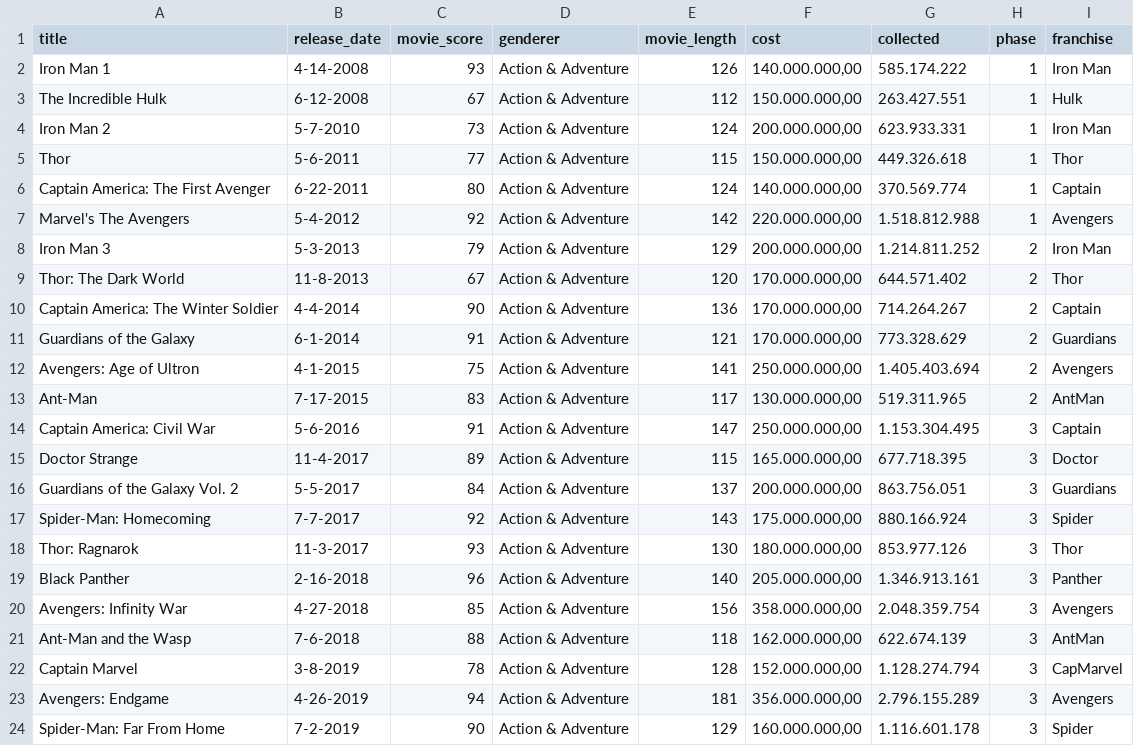
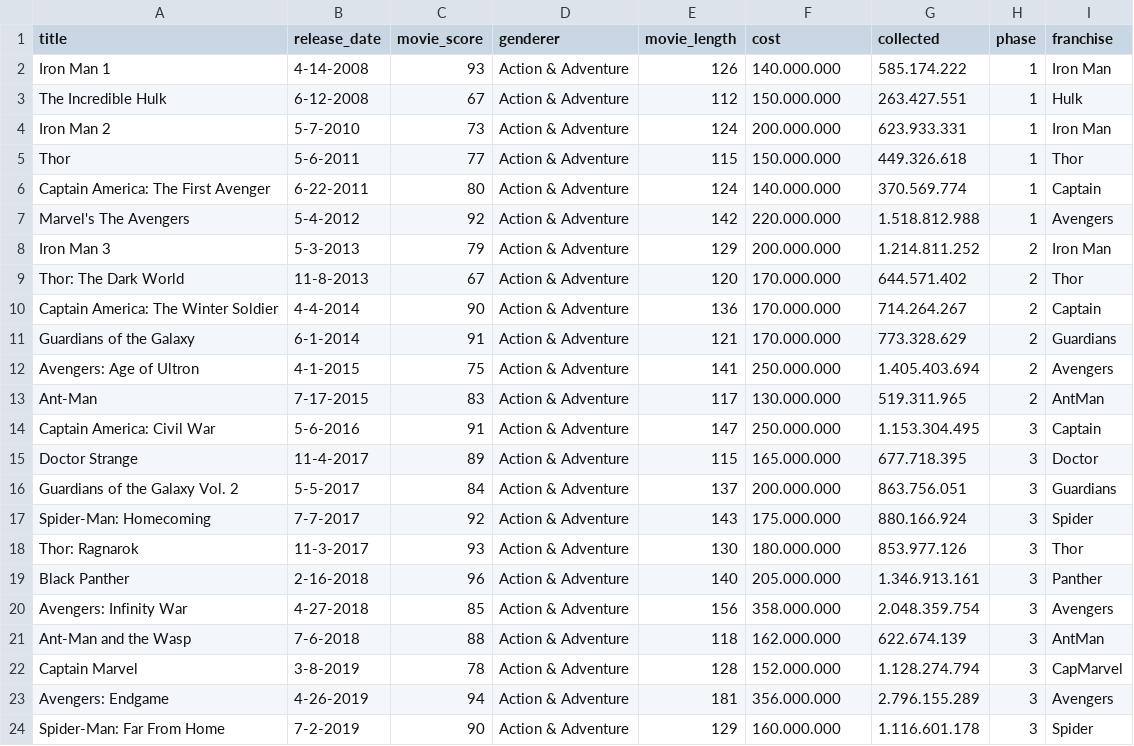
Before and after one commit to AbilioNB/umc-analytics, a CSV file: databases/umc-database.csv, drawn as a sheet.

Commit message:
Update umc-database.csv

```diff
--- a/databases/umc-database.csv
+++ b/databases/umc-database.csv
@@ -1,24 +1,24 @@
 title,release_date,movie_score,genderer,movie_length,cost,collected,phase,franchise
-Iron Man 1,4-14-2008,93,Action & Adventure,126,"140.000.000,00",585.174.222,1,Iron Man
-The Incredible Hulk,6-12-2008,67,Action & Adventure,112,"150.000.000,00",263.427.551,1,Hulk
-Iron Man 2,5-7-2010,73,Action & Adventure,124,"200.000.000,00",623.933.331,1,Iron Man
-Thor,5-6-2011,77,Action & Adventure,115,"150.000.000,00",449.326.618,1,Thor
-Captain America: The First Avenger,6-22-2011,80,Action & Adventure,124,"140.000.000,00",370.569.774,1,Captain
-Marvel's The Avengers,5-4-2012,92,Action & Adventure,142,"220.000.000,00",1.518.812.988,1,Avengers
-Iron Man 3,5-3-2013,79,Action & Adventure,129,"200.000.000,00",1.214.811.252,2,Iron Man
-Thor: The Dark World,11-8-2013,67,Action & Adventure,120,"170.000.000,00",644.571.402,2,Thor
-Captain America: The Winter Soldier,4-4-2014,90,Action & Adventure,136,"170.000.000,00",714.264.267,2,Captain
-Guardians of the Galaxy,6-1-2014,91,Action & Adventure,121,"170.000.000,00",773.328.629,2,Guardians
-Avengers: Age of Ultron,4-1-2015,75,Action & Adventure,141,"250.000.000,00",1.405.403.694,2,Avengers
-Ant-Man,7-17-2015,83,Action & Adventure,117,"130.000.000,00",519.311.965,2,AntMan
-Captain America: Civil War,5-6-2016,91,Action & Adventure,147,"250.000.000,00",1.153.304.495,3,Captain
-Doctor Strange,11-4-2017,89,Action & Adventure,115,"165.000.000,00",677.718.395,3,Doctor
-Guardians of the Galaxy Vol. 2,5-5-2017,84,Action & Adventure,137,"200.000.000,00",863.756.051,3,Guardians
-Spider-Man: Homecoming,7-7-2017,92,Action & Adventure,143,"175.000.000,00",880.166.924,3,Spider
-Thor: Ragnarok,11-3-2017,93,Action & Adventure,130,"180.000.000,00",853.977.126,3,Thor
-Black Panther,2-16-2018,96,Action & Adventure,140,"205.000.000,00",1.346.913.161,3,Panther
-Avengers: Infinity War,4-27-2018,85,Action & Adventure,156,"358.000.000,00",2.048.359.754,3,Avengers
-Ant-Man and the Wasp,7-6-2018,88,Action & Adventure,118,"162.000.000,00",622.674.139,3,AntMan
-Captain Marvel,3-8-2019,78,Action & Adventure,128,"152.000.000,00",1.128.274.794,3,CapMarvel
-Avengers: Endgame,4-26-2019,94,Action & Adventure,181,"356.000.000,00",2.796.155.289,3,Avengers
-Spider-Man: Far From Home,7-2-2019,90,Action & Adventure,129,"160.000.000,00",1.116.601.178,3,Spider
+Iron Man 1,4-14-2008,93,Action & Adventure,126,140.000.000,585.174.222,1,Iron Man
+The Incredible Hulk,6-12-2008,67,Action & Adventure,112,150.000.000,263.427.551,1,Hulk
+Iron Man 2,5-7-2010,73,Action & Adventure,124,200.000.000,623.933.331,1,Iron Man
+Thor,5-6-2011,77,Action & Adventure,115,150.000.000,449.326.618,1,Thor
+Captain America: The First Avenger,6-22-2011,80,Action & Adventure,124,140.000.000,370.569.774,1,Captain
+Marvel's The Avengers,5-4-2012,92,Action & Adventure,142,220.000.000,1.518.812.988,1,Avengers
+Iron Man 3,5-3-2013,79,Action & Adventure,129,200.000.000,1.214.811.252,2,Iron Man
+Thor: The Dark World,11-8-2013,67,Action & Adventure,120,170.000.000,644.571.402,2,Thor
+Captain America: The Winter Soldier,4-4-2014,90,Action & Adventure,136,170.000.000,714.264.267,2,Captain
+Guardians of the Galaxy,6-1-2014,91,Action & Adventure,121,170.000.000,773.328.629,2,Guardians
+Avengers: Age of Ultron,4-1-2015,75,Action & Adventure,141,250.000.000,1.405.403.694,2,Avengers
+Ant-Man,7-17-2015,83,Action & Adventure,117,130.000.000,519.311.965,2,AntMan
+Captain America: Civil War,5-6-2016,91,Action & Adventure,147,250.000.000,1.153.304.495,3,Captain
+Doctor Strange,11-4-2017,89,Action & Adventure,115,165.000.000,677.718.395,3,Doctor
+Guardians of the Galaxy Vol. 2,5-5-2017,84,Action & Adventure,137,200.000.000,863.756.051,3,Guardians
+Spider-Man: Homecoming,7-7-2017,92,Action & Adventure,143,175.000.000,880.166.924,3,Spider
+Thor: Ragnarok,11-3-2017,93,Action & Adventure,130,180.000.000,853.977.126,3,Thor
+Black Panther,2-16-2018,96,Action & Adventure,140,205.000.000,1.346.913.161,3,Panther
+Avengers: Infinity War,4-27-2018,85,Action & Adventure,156,358.000.000,2.048.359.754,3,Avengers
+Ant-Man and the Wasp,7-6-2018,88,Action & Adventure,118,162.000.000,622.674.139,3,AntMan
+Captain Marvel,3-8-2019,78,Action & Adventure,128,152.000.000,1.128.274.794,3,CapMarvel
+Avengers: Endgame,4-26-2019,94,Action & Adventure,181,356.000.000,2.796.155.289,3,Avengers
+Spider-Man: Far From Home,7-2-2019,90,Action & Adventure,129,160.000.000,1.116.601.178,3,Spider
```
